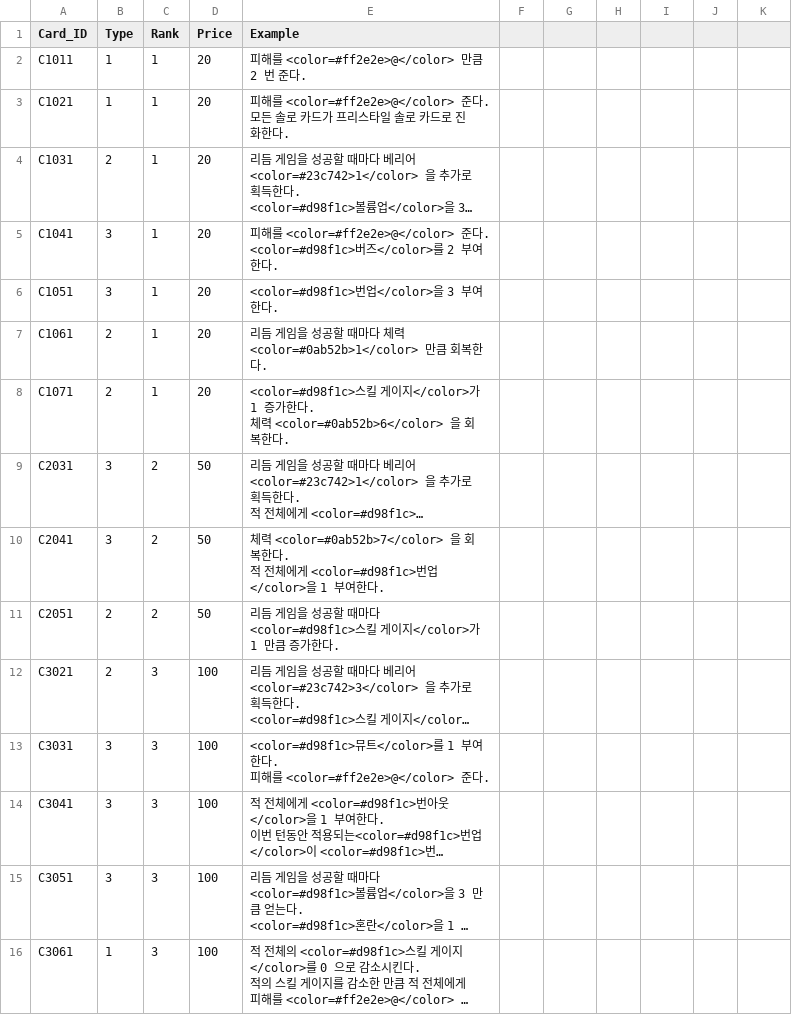
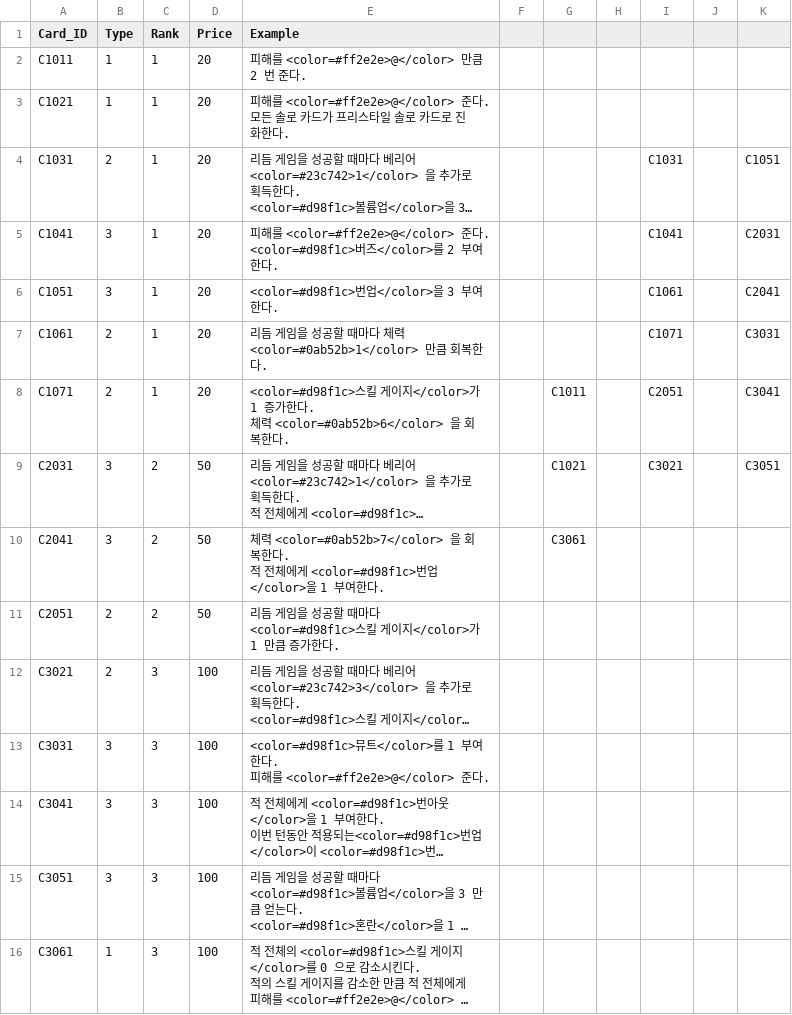
Before and after one commit to ehdgus36/CK2025_Project, a CSV file: Assets/StreamingAssets/DataTable/ShopDataTable.csv, drawn as a sheet; long unchanged cells end in …; the diff names each change by its address in the sheet, - before the commit and + after, or states it on an @@ line.

```diff
--- a/Assets/StreamingAssets/DataTable/ShopDataTable.csv
+++ b/Assets/StreamingAssets/DataTable/ShopDataTable.csv
-I4: (empty)
+I4: C1031
-K4: (empty)
+K4: C1051
-I5: (empty)
+I5: C1041
-K5: (empty)
+K5: C2031
-I6: (empty)
+I6: C1061
-K6: (empty)
+K6: C2041
-I7: (empty)
+I7: C1071
-K7: (empty)
+K7: C3031
-G8: (empty)
+G8: C1011
-I8: (empty)
+I8: C2051
-K8: (empty)
+K8: C3041
-G9: (empty)
+G9: C1021
-I9: (empty)
+I9: C3021
-K9: (empty)
+K9: C3051
-G10: (empty)
+G10: C3061
```
Also changed, not shown: Assets/StreamingAssets/DataTable/CardDataTable.csv, Assets/StreamingAssets/DataTable/EnemyDataTable.csv, 15 other files.
